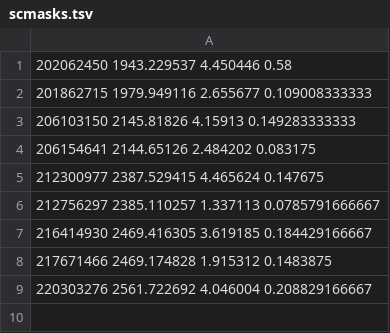
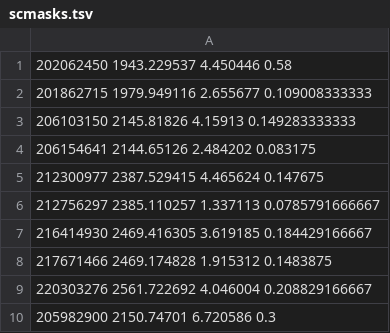
Before and after one commit to rodluger/everest, a TSV file: everest/missions/k2/tables/scmasks.tsv, drawn as a sheet; the diff names each change by its address in the sheet, - before the commit and + after, or states it on an @@ line.

```diff
--- a/everest/missions/k2/tables/scmasks.tsv
+++ b/everest/missions/k2/tables/scmasks.tsv
+row 10: 205982900 2150.74701 6.720586 0.3
```
Also changed, not shown: 1 other file.
